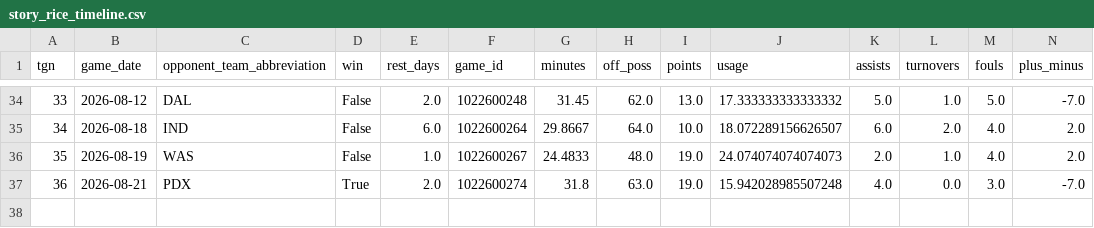
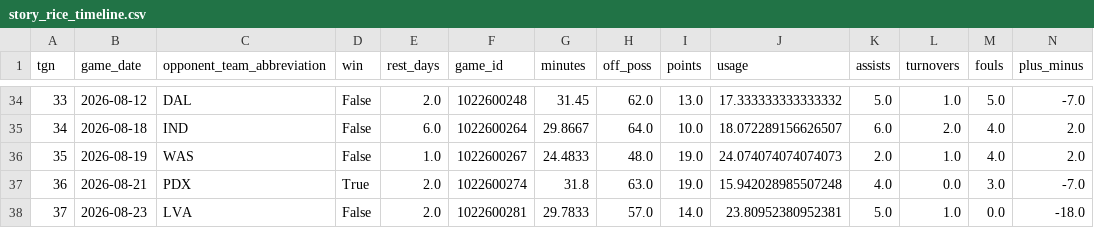
Before and after one commit to kbsmd-sportsmusicdata/wnba-pbpstats-2026-pipeline, a CSV file: analysis/ucla_2026_draft_class/data/story_rice_timeline.csv, drawn as a sheet; only a part is shown, gaps mark what is left out; rows hold the shown columns only; the diff names each change by its address in the sheet, - before the commit and + after, or states it on an @@ line.

```diff
--- a/analysis/ucla_2026_draft_class/data/story_rice_timeline.csv
+++ b/analysis/ucla_2026_draft_class/data/story_rice_timeline.csv
+row 38: 37 | 2026-08-23 | LVA | False | 2.0 | 1022600281 | 29.7833 | 57.0 | 14.0 | 23.80952380952381 | 5.0 | 1.0 | 0.0 | -18.0
```
Also changed, not shown: analysis/ucla_2026_draft_class/data/derived_vs_exact_onoff.csv, analysis/ucla_2026_draft_class/data/story_metric_percentiles_long.csv, 25 other files.
